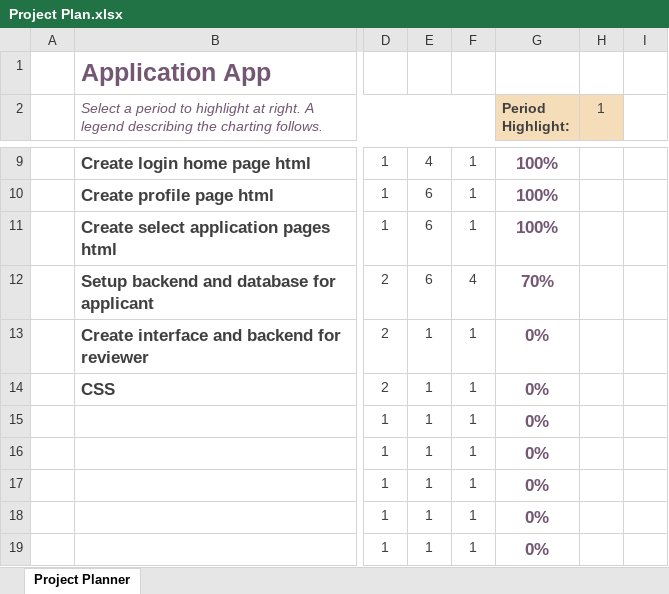
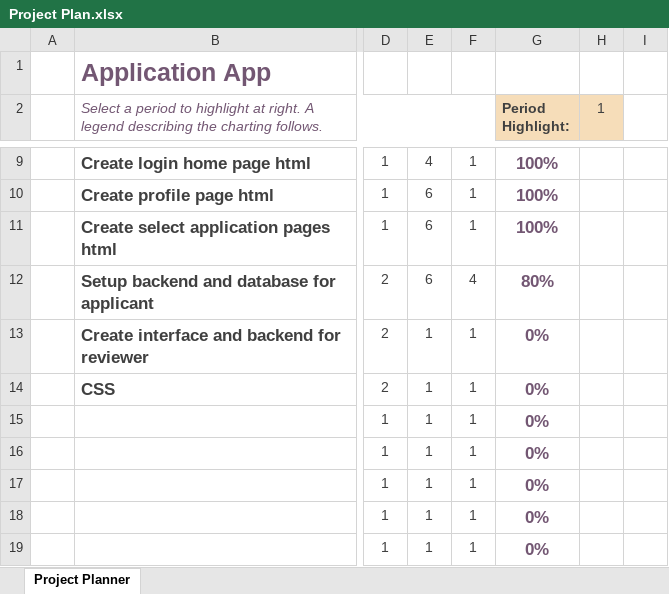
Before and after one commit to janrburgos/online-appointment-system, an Excel workbook: other files/Project Plan.xlsx, sheet Project Planner, drawn as a sheet; only a part is shown, gaps mark what is left out; values as stored, in another font and other column widths than the file's, no borders; conditional formats not drawn; the diff names each change by its address in the sheet, - before the commit and + after, or states it on an @@ line.

```diff
--- a/other files/Project Plan.xlsx (sheet Project Planner)
+++ b/other files/Project Plan.xlsx (sheet Project Planner)
-G12 (Period Highlight:): 70%
+G12 (Period Highlight:): 80%
```
Also changed, not shown: 16 other files.
